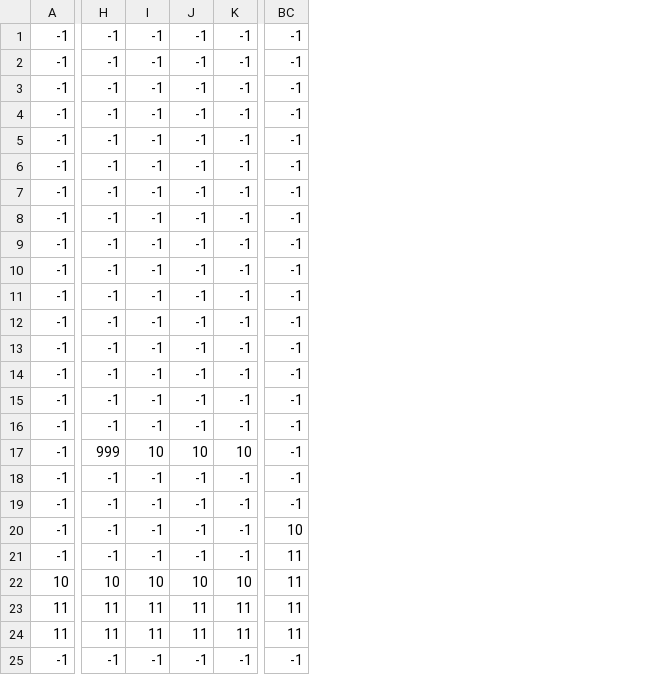
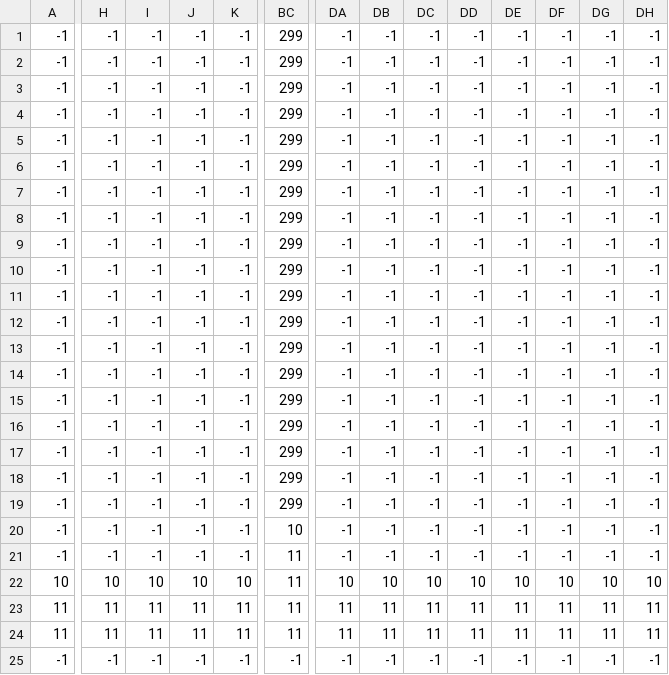
Before and after one commit to Yosuke616/SyuSyokuSakuhin, a CSV file: 2DHCopy/DX11Game/Assets/Stage_1_RE.csv, drawn as a sheet; only a part is shown, gaps mark what is left out; the diff covers the shown part only; the diff names each change by its address in the sheet, - before the commit and + after, or states it on an @@ line.

```diff
--- a/2DHCopy/DX11Game/Assets/Stage_1_RE.csv
+++ b/2DHCopy/DX11Game/Assets/Stage_1_RE.csv
+column DA, rows 1-25: -1 | -1 | -1 | -1 | -1 | -1 | -1 | -1 | -1 | -1 | -1 | -1 | -1 | -1 | -1 | -1 | -1 | -1 | -1 | -1 | -1 | 10 | 11 | 11 | -1
+column DB, rows 1-25: -1 | -1 | -1 | -1 | -1 | -1 | -1 | -1 | -1 | -1 | -1 | -1 | -1 | -1 | -1 | -1 | -1 | -1 | -1 | -1 | -1 | 10 | 11 | 11 | -1
+column DC, rows 1-25: -1 | -1 | -1 | -1 | -1 | -1 | -1 | -1 | -1 | -1 | -1 | -1 | -1 | -1 | -1 | -1 | -1 | -1 | -1 | -1 | -1 | 10 | 11 | 11 | -1
+column DD, rows 1-25: -1 | -1 | -1 | -1 | -1 | -1 | -1 | -1 | -1 | -1 | -1 | -1 | -1 | -1 | -1 | -1 | -1 | -1 | -1 | -1 | -1 | 10 | 11 | 11 | -1
+column DE, rows 1-25: -1 | -1 | -1 | -1 | -1 | -1 | -1 | -1 | -1 | -1 | -1 | -1 | -1 | -1 | -1 | -1 | -1 | -1 | -1 | -1 | -1 | 10 | 11 | 11 | -1
+column DF, rows 1-25: -1 | -1 | -1 | -1 | -1 | -1 | -1 | -1 | -1 | -1 | -1 | -1 | -1 | -1 | -1 | -1 | -1 | -1 | -1 | -1 | -1 | 10 | 11 | 11 | -1
+column DG, rows 1-25: -1 | -1 | -1 | -1 | -1 | -1 | -1 | -1 | -1 | -1 | -1 | -1 | -1 | -1 | -1 | -1 | -1 | -1 | -1 | -1 | -1 | 10 | 11 | 11 | -1
+column DH, rows 1-25: -1 | -1 | -1 | -1 | -1 | -1 | -1 | -1 | -1 | -1 | -1 | -1 | -1 | -1 | -1 | -1 | -1 | -1 | -1 | -1 | -1 | 10 | 11 | 11 | -1
-BC1:BC19: -1
+BC1:BC19: 299
-H17: 999
+H17: -1
-I17: 10
+I17: -1
-J17: 10
+J17: -1
-K17: 10
+K17: -1
```
Also changed, not shown: 7 edited cells elsewhere in this file, 28 other files.
